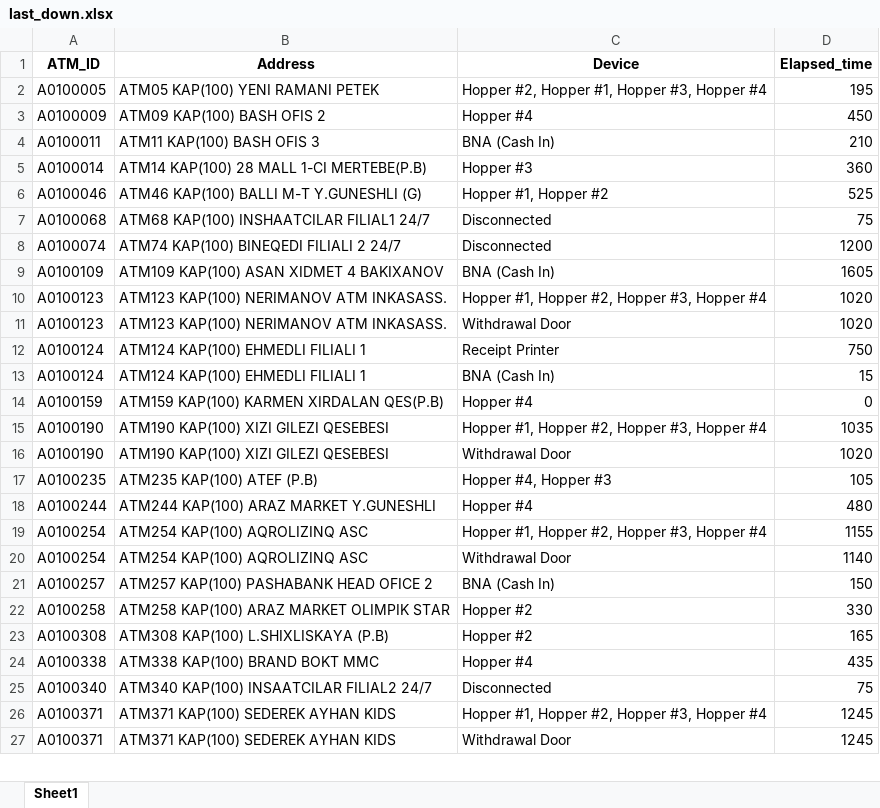
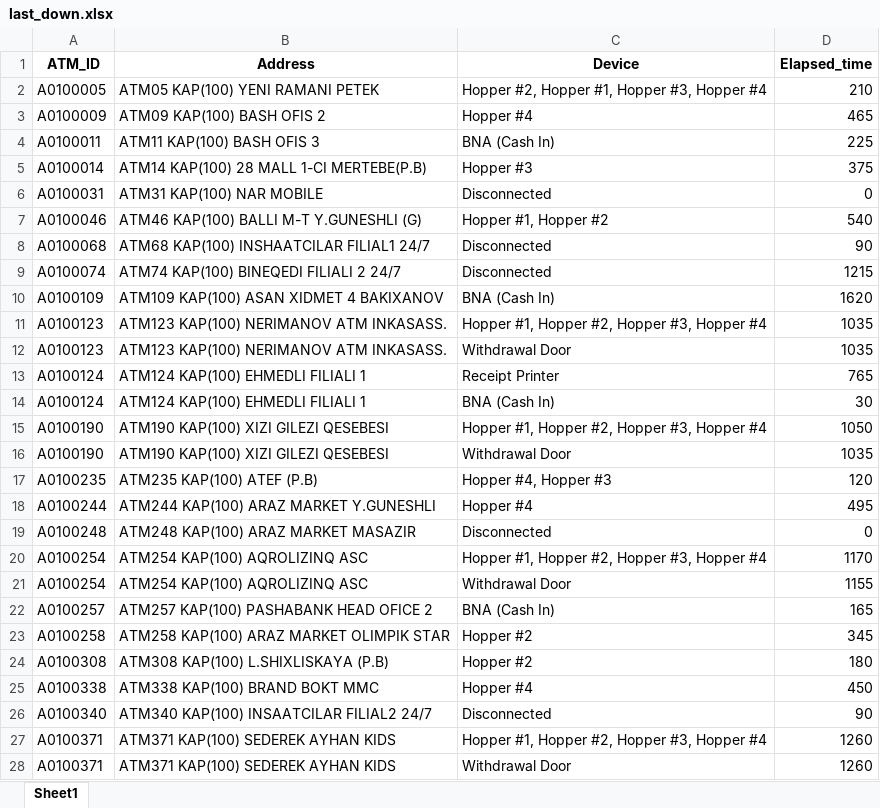
Before and after one commit to kbturgut090/fimi, an Excel workbook: last_down.xlsx, sheet Sheet1, drawn as a sheet; only a part is shown; values as stored, in another font and other column widths than the file's, no borders; removed rows and columns are numbered as before the commit, all else as after; the diff covers the shown part only; the diff names each change by its address in the sheet, - before the commit and + after, or states it on an @@ line.

Commit message:
all

```diff
--- a/last_down.xlsx (sheet Sheet1)
+++ b/last_down.xlsx (sheet Sheet1)
-D2 (Elapsed_time): 195
+D2 (Elapsed_time): 210
-D3 (Elapsed_time): 450
+D3 (Elapsed_time): 465
-D4 (Elapsed_time): 210
+D4 (Elapsed_time): 225
-D5 (Elapsed_time): 360
+D5 (Elapsed_time): 375
+row 6: A0100031 | ATM31 KAP(100) NAR MOBILE | Disconnected | 0
-D7 (Elapsed_time): 525
+D7 (Elapsed_time): 540
-D8 (Elapsed_time): 75
+D8 (Elapsed_time): 90
-D9 (Elapsed_time): 1200
+D9 (Elapsed_time): 1215
-D10 (Elapsed_time): 1605
+D10 (Elapsed_time): 1620
-D11:D12 (Elapsed_time): 1020
+D11:D12 (Elapsed_time): 1035
-D13 (Elapsed_time): 750
+D13 (Elapsed_time): 765
-D14 (Elapsed_time): 15
+D14 (Elapsed_time): 30
-row 14: A0100159 | ATM159 KAP(100) KARMEN XIRDALAN QES(P.B) | Hopper #4 | 0
-D15 (Elapsed_time): 1035
+D15 (Elapsed_time): 1050
-D16 (Elapsed_time): 1020
+D16 (Elapsed_time): 1035
-D17 (Elapsed_time): 105
+D17 (Elapsed_time): 120
-D18 (Elapsed_time): 480
+D18 (Elapsed_time): 495
+row 19: A0100248 | ATM248 KAP(100) ARAZ MARKET MASAZIR | Disconnected | 0
-D20 (Elapsed_time): 1155
+D20 (Elapsed_time): 1170
-D21 (Elapsed_time): 1140
+D21 (Elapsed_time): 1155
-D22 (Elapsed_time): 150
+D22 (Elapsed_time): 165
-D23 (Elapsed_time): 330
+D23 (Elapsed_time): 345
-D24 (Elapsed_time): 165
+D24 (Elapsed_time): 180
-D25 (Elapsed_time): 435
+D25 (Elapsed_time): 450
-D26 (Elapsed_time): 75
+D26 (Elapsed_time): 90
-D27:D28 (Elapsed_time): 1245
+D27:D28 (Elapsed_time): 1260
```
Also changed, not shown: 3 added rows, 2 removed rows and 36 edited cells elsewhere in this sheet.
